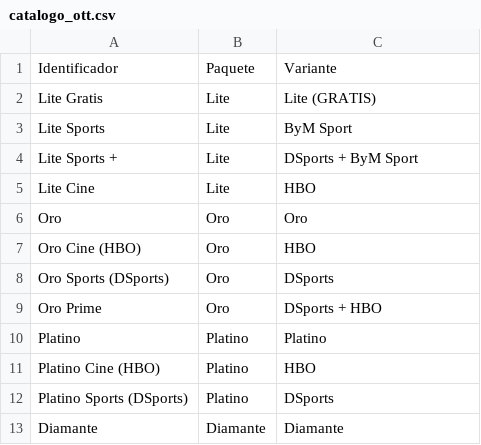
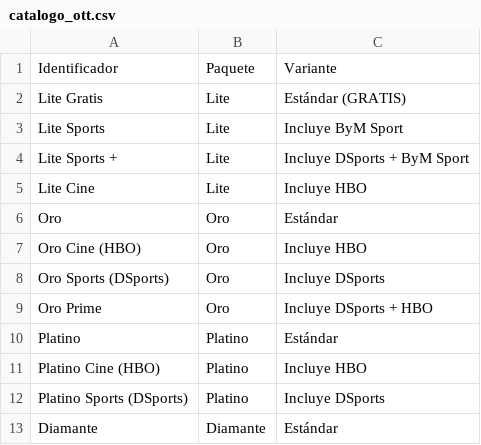
Before and after one commit to kevin7999/Automatizacion_Gideon, a CSV file: catalogo_ott.csv, drawn as a sheet.

Commit message:
docs & config: actualizar catalogo OTT, requirements, contadores y diagrama de flujo v4.0

```diff
--- a/catalogo_ott.csv
+++ b/catalogo_ott.csv
@@ -1,13 +1,13 @@
 Identificador,Paquete,Variante
-Lite Gratis,Lite,Lite (GRATIS)
-Lite Sports,Lite,ByM Sport
-Lite Sports +,Lite,DSports + ByM Sport
-Lite Cine,Lite,HBO
-Oro,Oro,Oro
-Oro Cine (HBO),Oro,HBO
-Oro Sports (DSports),Oro,DSports
-Oro Prime,Oro,DSports + HBO
-Platino,Platino,Platino
-Platino Cine (HBO),Platino,HBO
-Platino Sports (DSports),Platino,DSports
-Diamante,Diamante,Diamante
+Lite Gratis,Lite,Estándar (GRATIS)
+Lite Sports,Lite,Incluye ByM Sport
+Lite Sports +,Lite,Incluye DSports + ByM Sport
+Lite Cine,Lite,Incluye HBO
+Oro,Oro,Estándar
+Oro Cine (HBO),Oro,Incluye HBO
+Oro Sports (DSports),Oro,Incluye DSports
+Oro Prime,Oro,Incluye DSports + HBO
+Platino,Platino,Estándar
+Platino Cine (HBO),Platino,Incluye HBO
+Platino Sports (DSports),Platino,Incluye DSports
+Diamante,Diamante,Estándar
```
Also changed, not shown: 5 other files.
